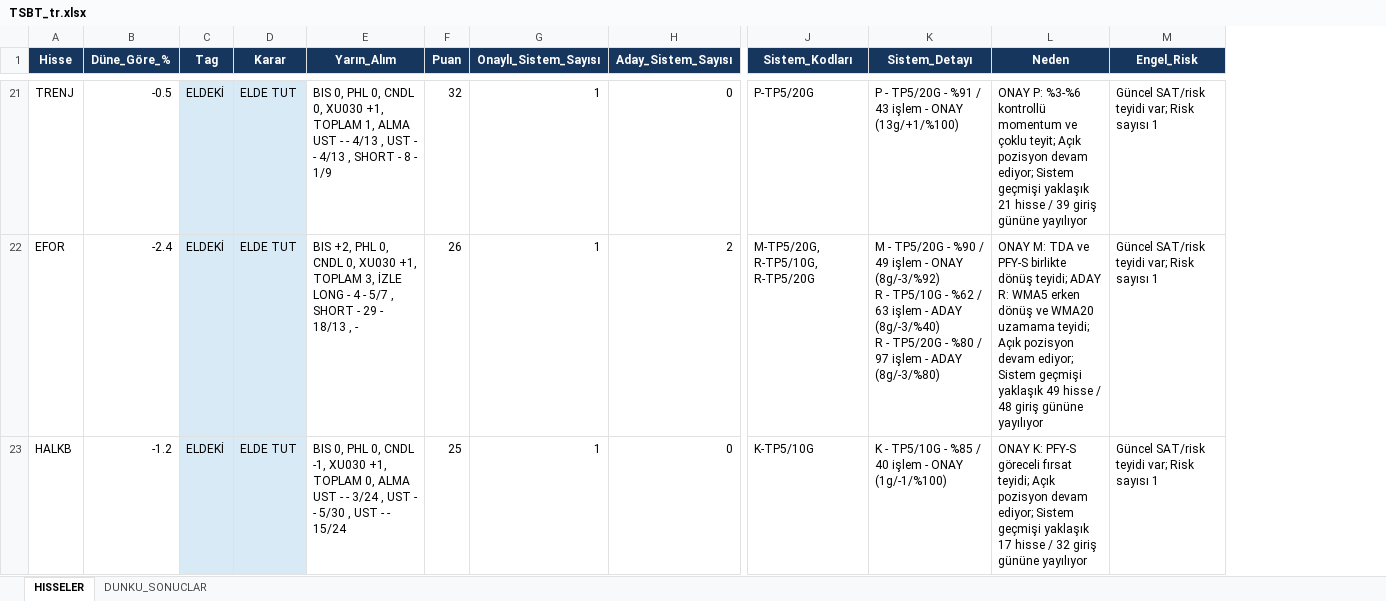
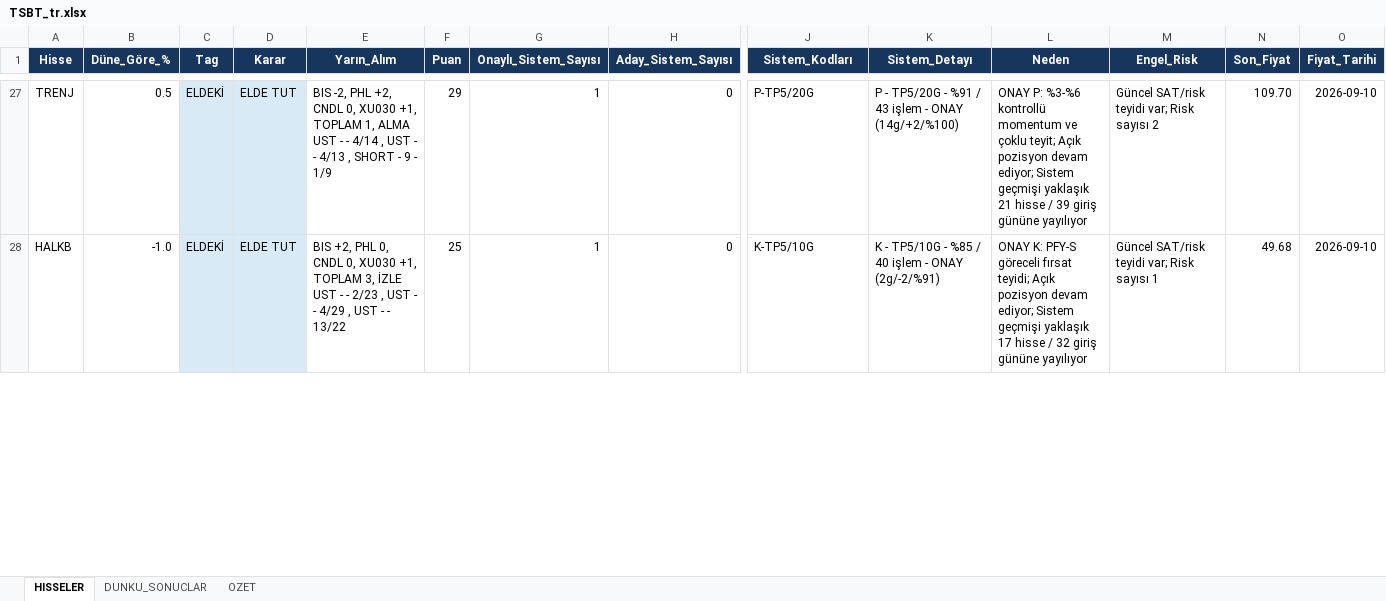
Before and after one commit to serkanche/portfoy, an Excel workbook: TSBT_tr.xlsx, sheet HISSELER, drawn as a sheet; only a part is shown, gaps mark what is left out; values as stored, in another font and other column widths than the file's, no borders; removed rows and columns are numbered as before the commit, all else as after; rows hold the shown columns only; ↵ is a line break in a cell; the diff covers the shown part only; the diff names each change by its address in the sheet, - before the commit and + after, or states it on an @@ line.

Commit message:
Güncelle: TSBT_tr.xlsx

```diff
--- a/TSBT_tr.xlsx (sheet HISSELER)
+++ b/TSBT_tr.xlsx (sheet HISSELER)
+sheet tab: OZET
+column N (Son_Fiyat), rows 27-28: 109.70 | 49.68
+column O (Fiyat_Tarihi), rows 27-28: 2026-09-10 | 2026-09-10
-B27 (Düne_Göre_%): -0.5
+B27 (Düne_Göre_%): 0.5
-E27 (Yarın_Alım): BIS 0, PHL 0, CNDL 0, XU030 +1, TOPLAM 1, ALMA ↵ UST - - 4/13 , UST - - 4/13 , SHORT - 8 - 1/9
+E27 (Yarın_Alım): BIS -2, PHL +2, CNDL 0, XU030 +1, TOPLAM 1, ALMA ↵ UST - - 4/14 , UST - - 4/13 , SHORT - 9 - 1/9
-F27 (Puan): 32
+F27 (Puan): 29
-K27 (Sistem_Detayı): …- ONAY (13g/+1/%100)
+K27 (Sistem_Detayı): …- ONAY (14g/+2/%100)
-M27 (Engel_Risk): Güncel SAT/risk teyidi var; Risk sayısı 1
+M27 (Engel_Risk): Güncel SAT/risk teyidi var; Risk sayısı 2
-row 22: EFOR | -2.4 | ELDEKİ | ELDE TUT | BIS +2, PHL 0, CNDL 0, XU030 +1, TOPLAM 3, İZLE ↵ LONG - 4 - 5/7 , SHORT - 29 - 18/13 , - | 26 | 1 | 2 | M-TP5/20G, R-TP5/10G, R-TP5/20G | M - TP5/20G - %90 / 49 işlem - ONAY (8g/-3/%92) ↵ R - TP5/10G - %62 / 63 işlem - ADAY (8g/-3/%40) ↵ R - TP5/20G - %80 / 97 işlem - ADAY (8g/-3/%80) | ONAY M: TDA ve PFY-S birlikte dönüş teyidi; ADAY R: WMA5 erken dönüş ve WMA20 uzamama teyidi; Açık pozisyon devam ediyor; Sistem geçmişi yaklaşık 49 hisse / 48 giriş gününe yayılıyor | Güncel SAT/risk teyidi var; Risk sayısı 1
-B28 (Düne_Göre_%): -1.2
+B28 (Düne_Göre_%): -1.0
-E28 (Yarın_Alım): BIS 0, PHL 0, CNDL -1, XU030 +1, TOPLAM 0, ALMA ↵ UST - - 3/24 , UST - - 5/30 , UST - - 15/24
+E28 (Yarın_Alım): BIS +2, PHL 0, CNDL 0, XU030 +1, TOPLAM 3, İZLE ↵ UST - - 2/23 , UST - - 4/29 , UST - - 13/22
-K28 (Sistem_Detayı): …- ONAY (1g/-1/%100)
+K28 (Sistem_Detayı): …- ONAY (2g/-2/%91)
```
Also changed, not shown: 20 added rows, 8 removed rows, 104 edited cells and cell formats elsewhere in this sheet, sheet DUNKU_SONUCLAR.
